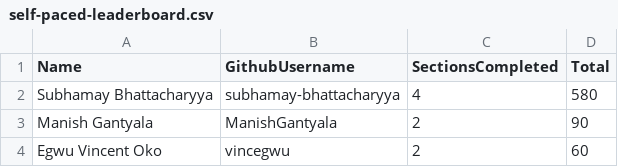
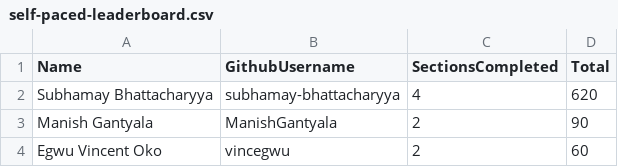
Before and after one commit to pravinmishraaws/dmi.pravinmishra.com, a CSV file: data/self-paced-leaderboard.csv, drawn as a sheet; only a part is shown.

Commit message:
Update leaderboard + badge pages — automated review run 2026-08-21T01:27:49+00:00

```diff
--- a/data/self-paced-leaderboard.csv
+++ b/data/self-paced-leaderboard.csv
@@ -1,3 +1,3 @@
 Name,GithubUsername,SectionsCompleted,Total
-Subhamay Bhattacharyya,subhamay-bhattacharyya,4,580
+Subhamay Bhattacharyya,subhamay-bhattacharyya,4,620
 Manish Gantyala,ManishGantyala,2,90
```
Also changed, not shown: 29 other files.
